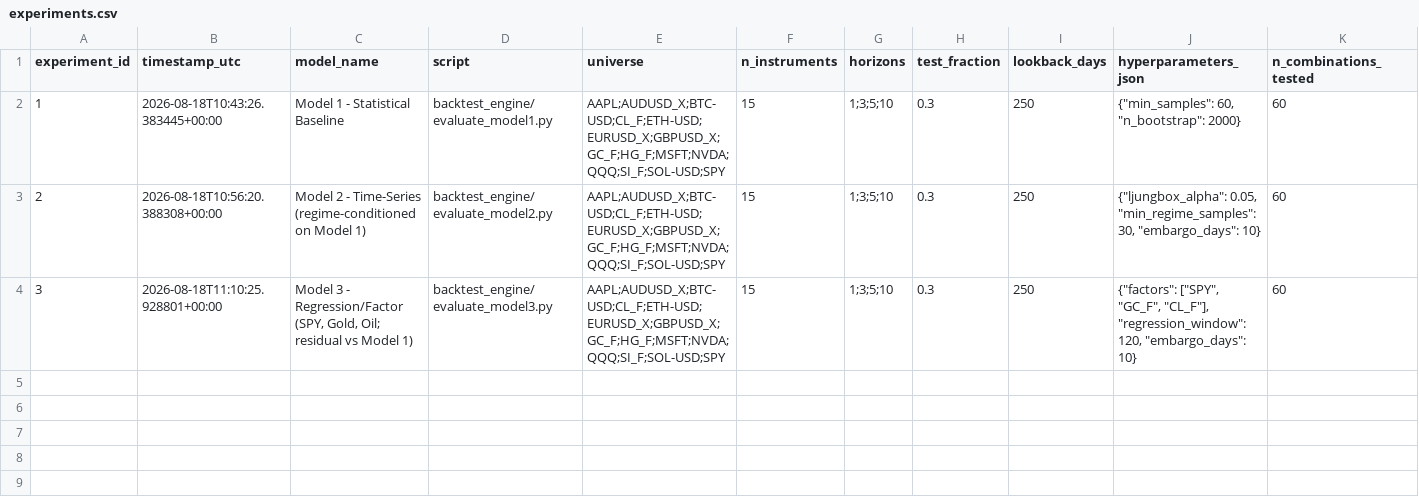
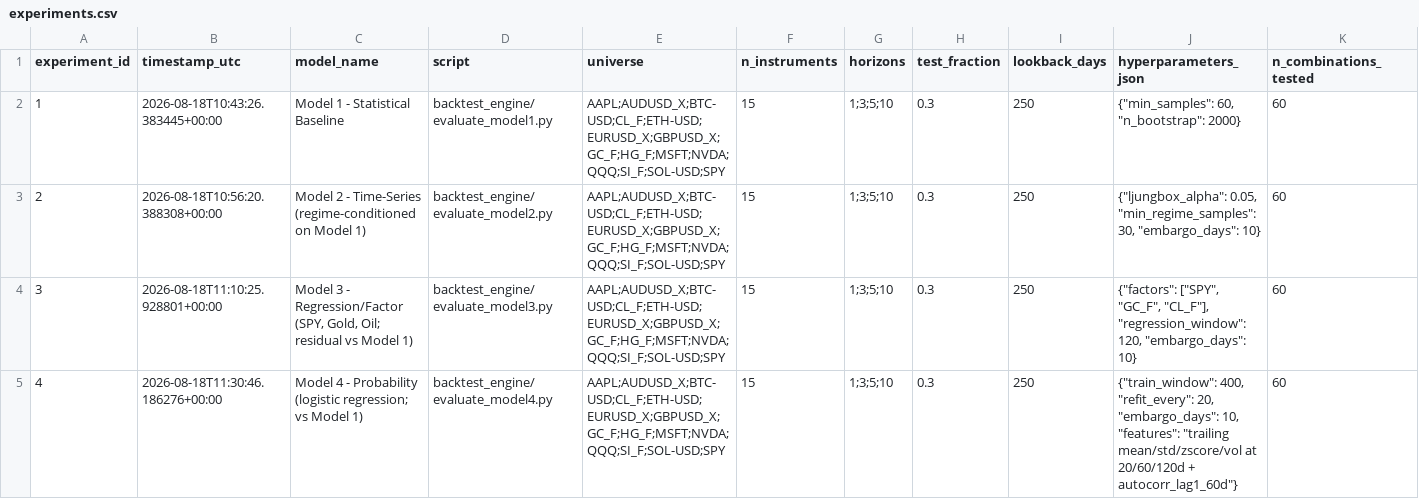
Before and after one commit to dennisegharevba/quant-mas, a CSV file: research_ledger/experiments.csv, drawn as a sheet; only a part is shown; rows hold the shown columns only; the diff names each change by its address in the sheet, - before the commit and + after, or states it on an @@ line.

Commit message:
Phase 5: Model 4 (probability/logistic regression) built, ablation-tested, and decisively rejected - logged as experiment 4

```diff
--- a/research_ledger/experiments.csv
+++ b/research_ledger/experiments.csv
+row 5: 4 | 2026-08-18T11:30:46.186276+00:00 | Model 4 - Probability (logistic regression; vs Model 1) | backtest_engine/evaluate_model4.py | AAPL;AUDUSD_X;BTC-USD;CL_F;ETH-USD;EURUSD_X;GBPUSD_X;GC_F;HG_F;MSFT;NVDA;QQQ;SI_F;SOL-USD;SPY | 15 | 1;3;5;10 | 0.3 | 250 | {"train_window": 400, "refit_every": 20, "embargo_days": 10, "features": "trailing mean/std/zscore/vol at 20/60/120d + autocorr_lag1_60d"} | 60
```
Also changed, not shown: 2 other files.
